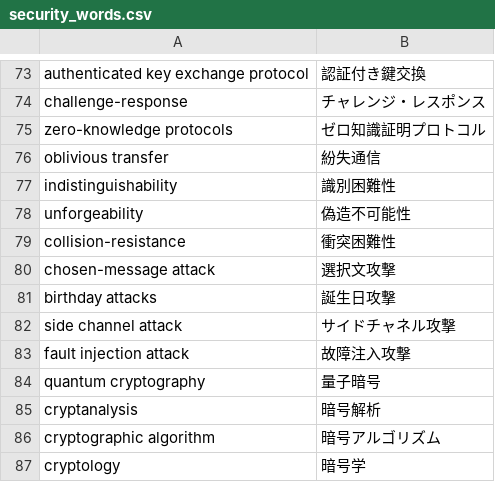
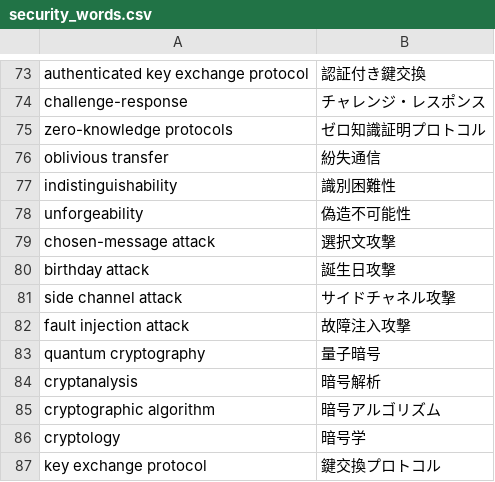
Before and after one commit to SaitoLab/security_words, a CSV file: security_words.csv, drawn as a sheet; only a part is shown, gaps mark what is left out; the shorter side is filled out with more unchanged rows.

Commit message:
Update security_words.csv

```diff
--- a/security_words.csv
+++ b/security_words.csv
@@ -78,5 +78,4 @@ indistinguishability,識別困難性
 unforgeability,偽造不可能性
-collision-resistance,衝突困難性
 chosen-message attack,選択文攻撃
-birthday attacks,誕生日攻撃
+birthday attack,誕生日攻撃
 side channel attack,サイドチャネル攻撃
```
